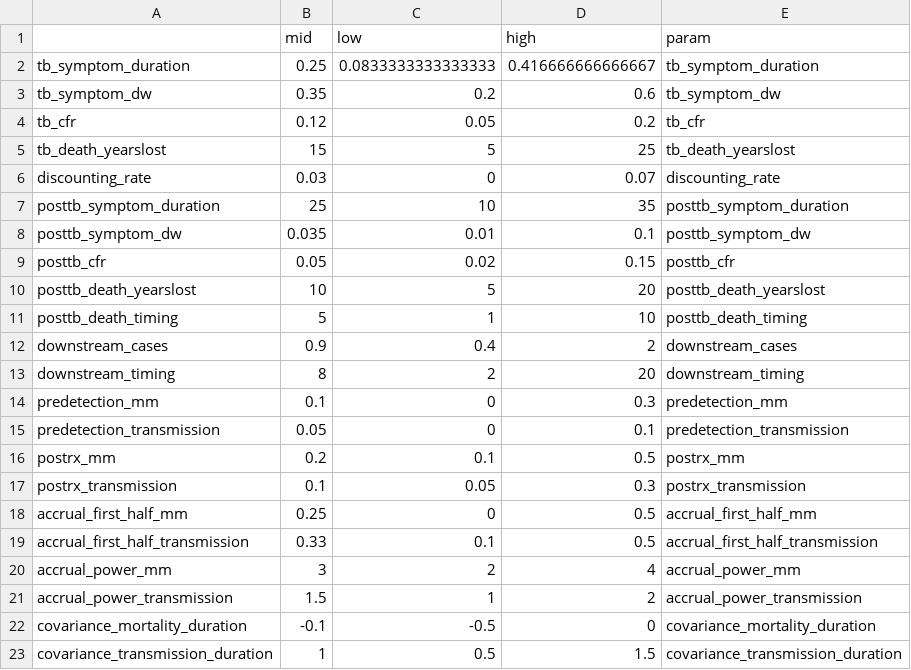
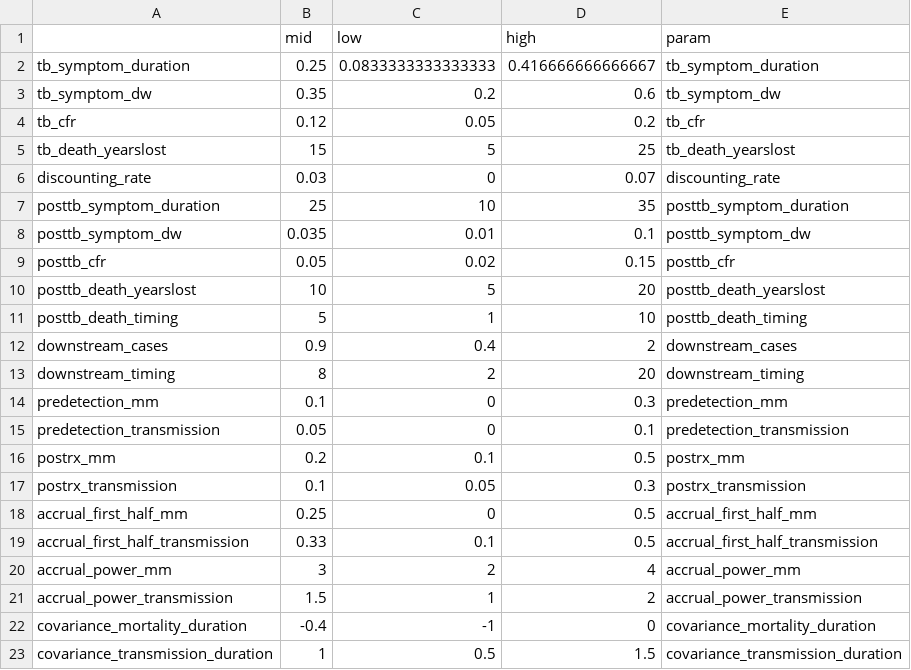
Before and after one commit to eakendall/early-detection-impact, a CSV file: DALY_model_param_values.csv, drawn as a sheet.

Commit message:
minor parameter updates

```diff
--- a/DALY_model_param_values.csv
+++ b/DALY_model_param_values.csv
@@ -21,3 +21,3 @@
 "accrual_power_transmission",1.5,1,2,"accrual_power_transmission"
-"covariance_mortality_duration",-0.1,-0.5,0,"covariance_mortality_duration"
+"covariance_mortality_duration",-0.4,-1,0,"covariance_mortality_duration"
 "covariance_transmission_duration",1,0.5,1.5,"covariance_transmission_duration"
```
Also changed, not shown: 2 other files.
